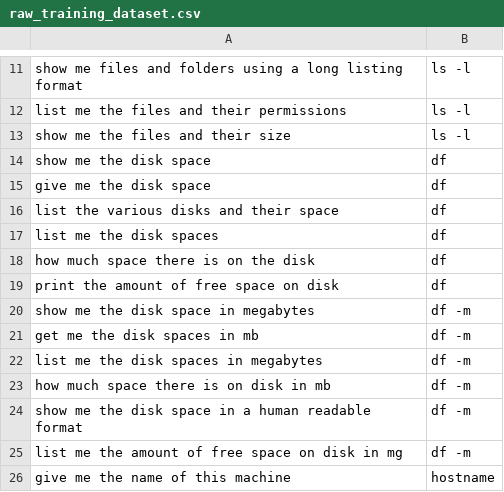
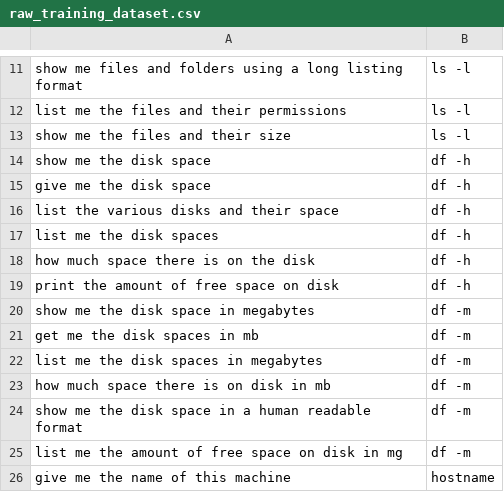
Before and after one commit to alessandrosp/jeeves, a CSV file: data/raw_training_dataset.csv, drawn as a sheet; only a part is shown, gaps mark what is left out.

Commit message:
Human readable

```diff
--- a/data/raw_training_dataset.csv
+++ b/data/raw_training_dataset.csv
@@ -13,8 +13,8 @@ list me the files and their permissions,ls -l
 show me the files and their size,ls -l
-show me the disk space,df
-give me the disk space,df
-list the various disks and their space,df
-list me the disk spaces,df
-how much space there is on the disk,df
-print the amount of free space on disk,df
+show me the disk space,df -h
+give me the disk space,df -h
+list the various disks and their space,df -h
+list me the disk spaces,df -h
+how much space there is on the disk,df -h
+print the amount of free space on disk,df -h
 show me the disk space in megabytes,df -m
```
